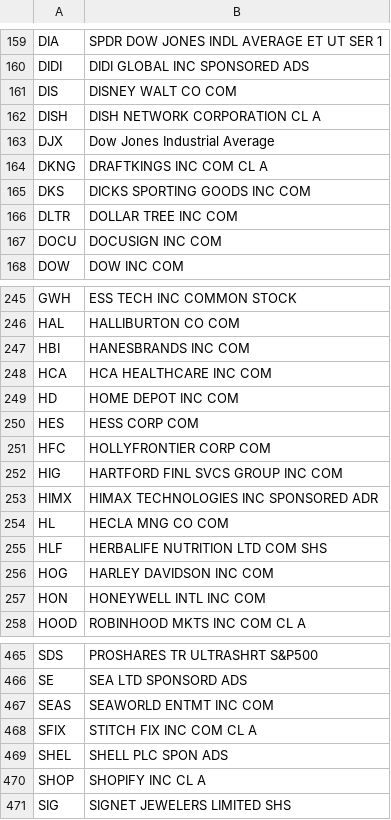
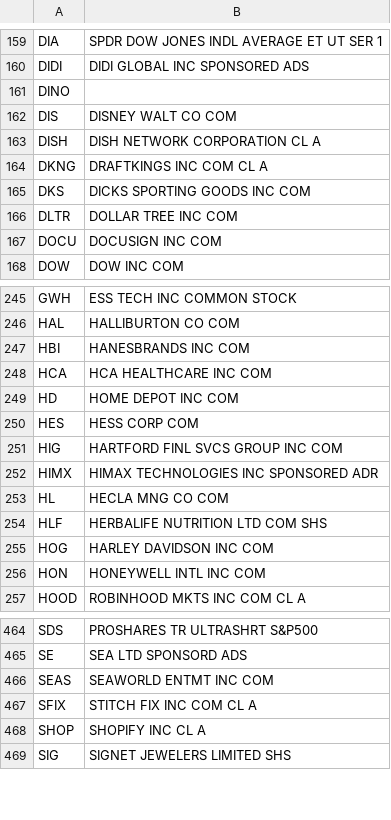
Before and after one commit to haoenhui/usa-optionable-stocks, a CSV file: weekly-options-00000.csv, drawn as a sheet; only a part is shown, gaps mark what is left out.

```diff
--- a/weekly-options-00000.csv
+++ b/weekly-options-00000.csv
@@ -160,5 +160,5 @@ DIA,SPDR DOW JONES INDL AVERAGE ET UT SER 1
 DIDI,DIDI GLOBAL INC SPONSORED ADS
+DINO,
 DIS,DISNEY WALT CO COM
 DISH,DISH NETWORK CORPORATION CL A
-DJX,Dow Jones Industrial Average
 DKNG,DRAFTKINGS INC COM CL A
@@ -250,3 +250,2 @@ HD,HOME DEPOT INC COM
 HES,HESS CORP COM
-HFC,HOLLYFRONTIER CORP COM
 HIG,HARTFORD FINL SVCS GROUP INC COM
@@ -468,3 +467,2 @@ SEAS,SEAWORLD ENTMT INC COM
 SFIX,STITCH FIX INC COM CL A
-SHEL,SHELL PLC SPON ADS
 SHOP,SHOPIFY INC CL A
```
Also changed, not shown: options-00000.csv, options-02000.csv.
